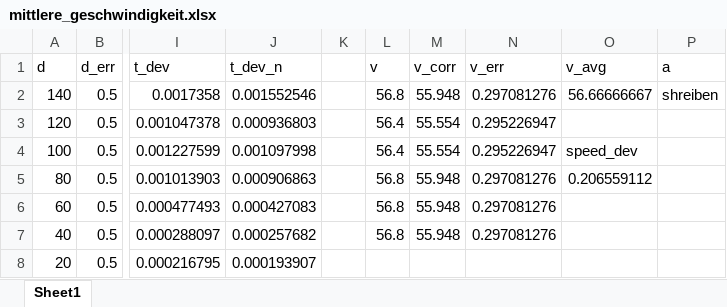
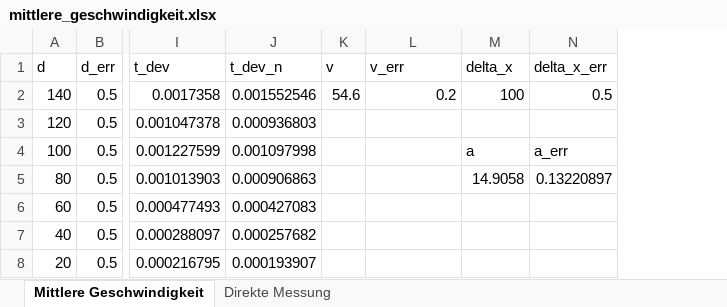
Before and after one commit to michele98/Grundpraktikum, an Excel workbook: Versuch6/datasets/mittlere_geschwindigkeit.xlsx, sheet Mittlere Geschwindigkeit, drawn as a sheet; only a part is shown, gaps mark what is left out; values as stored, in another font and other column widths than the file's, no borders; removed rows and columns are numbered as before the commit, all else as after; the diff names each change by its address in the sheet, - before the commit and + after, or states it on an @@ line.

Commit message:
Beschleunigung in excel files von Mittlerer Geschwindigkeit und

```diff
--- a/Versuch6/datasets/mittlere_geschwindigkeit.xlsx (sheet Mittlere Geschwindigkeit)
+++ b/Versuch6/datasets/mittlere_geschwindigkeit.xlsx (sheet Mittlere Geschwindigkeit)
-sheet tab: Sheet1
+sheet tab: Mittlere Geschwindigkeit
+sheet tab: Direkte Messung
-column K, empty
-column M (v_corr), rows 2-7: 55.948 | 55.554 | 55.554 | 55.948 | 55.948 | 55.948
-column O (v_avg), rows 2-5: 56.66666667 |  | speed_dev | 0.206559112
+column N (delta_x_err), rows 2-5: 0.5 |  | a_err | 0.13220897
-M1: a
+M1: delta_x
-K2 (v): 56.8
+K2 (v): 54.6
-L2 (v_err): 0.297081276
+L2 (v_err): 0.2
-M2 (delta_x): shreiben
+M2 (delta_x): 100
-K3:K4 (v): 56.4
+K3:K4 (v): (empty)
-L3:L4 (v_err): 0.295226947
+L3:L4 (v_err): (empty)
-M4 (delta_x): (empty)
+M4 (delta_x): a
-K5:K7 (v): 56.8
+K5:K7 (v): (empty)
-L5:L7 (v_err): 0.297081276
+L5:L7 (v_err): (empty)
-M5 (delta_x): (empty)
+M5 (delta_x): 14.9058
```
